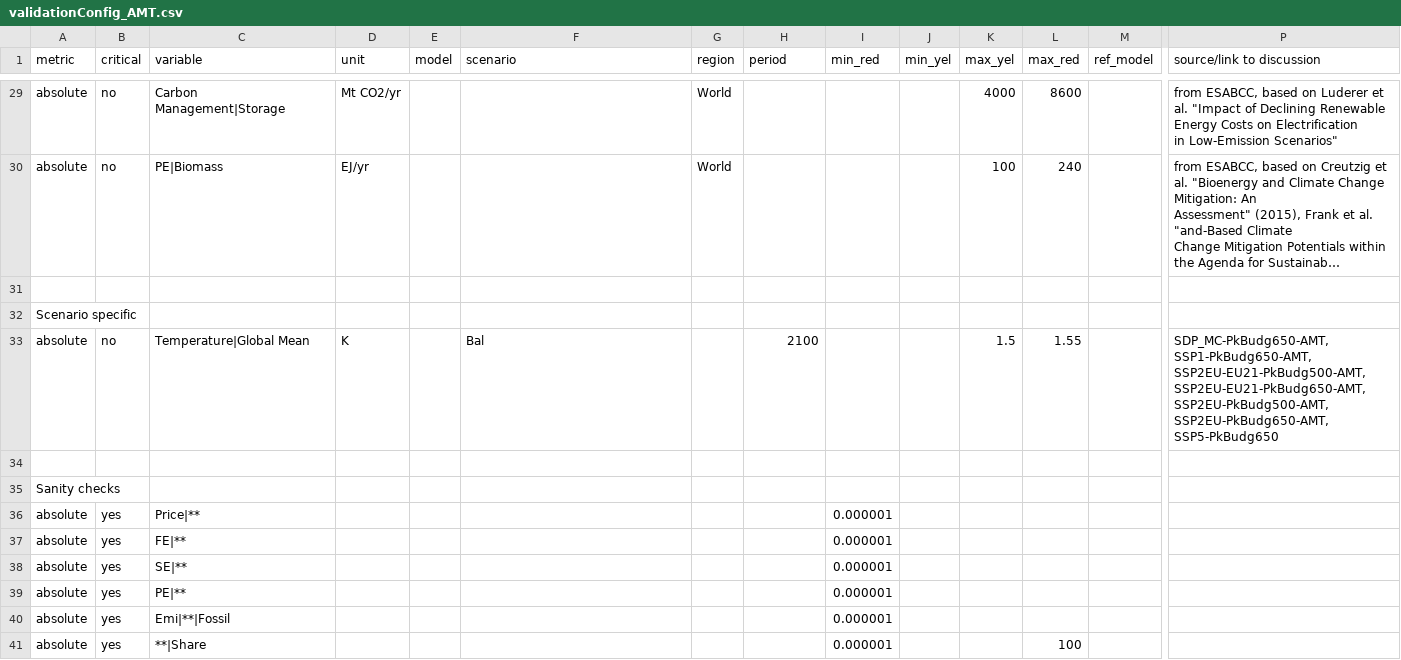
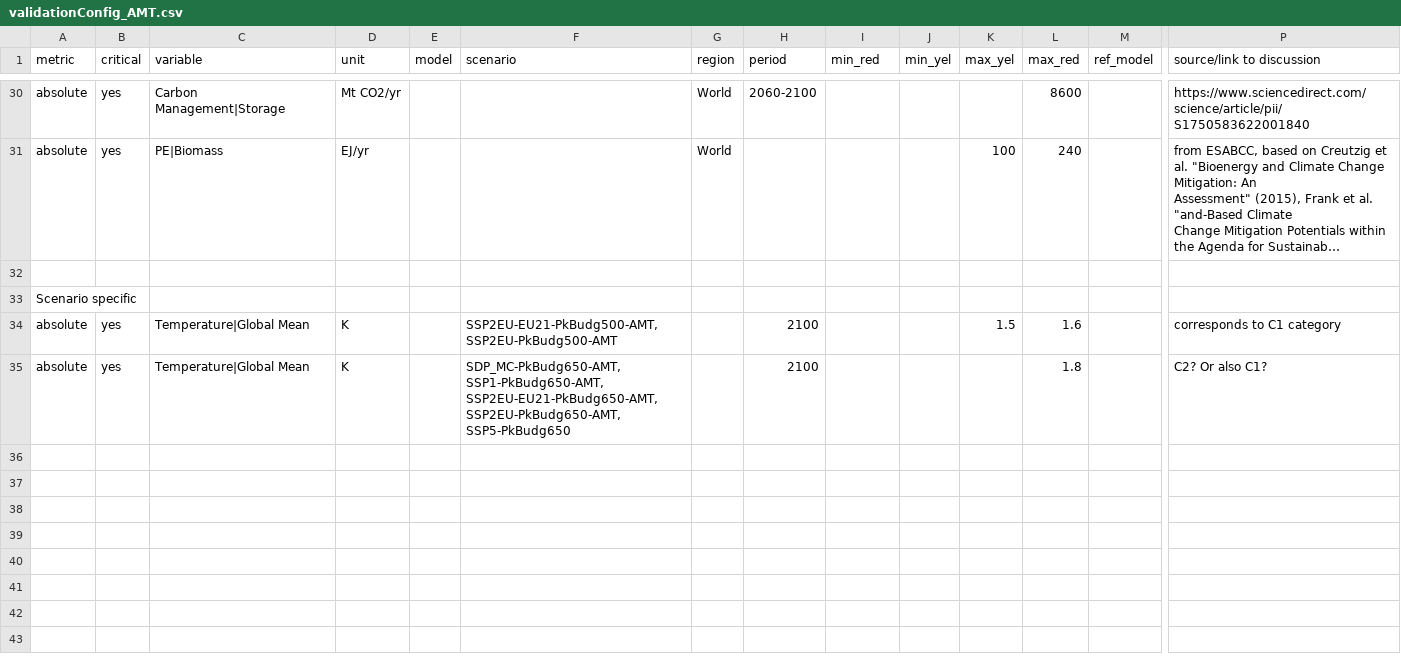
Before and after one commit to pweigmann/piamValidation, a CSV file: inst/config/validationConfig_AMT.csv, drawn as a sheet; only a part is shown, gaps mark what is left out; long unchanged cells end in …; removed rows and columns are numbered as before the commit, all else as after; rows hold the shown columns only; ↵ is a line break in a cell; the diff covers the shown part only; the diff names each change by its address in the sheet, - before the commit and + after, or states it on an @@ line.

```diff
--- a/inst/config/validationConfig_AMT.csv
+++ b/inst/config/validationConfig_AMT.csv
-B30:B31 (critical): no
+B30:B31 (critical): yes
-H30 (period): (empty)
+H30 (period): 2060-2100
-K30 (max_yel): 4000
+K30 (max_yel): (empty)
-P30 (source/link to discussion): from ESABCC, based on Luderer et al. "Impact of Declining Renewable Energy Costs on Electrification ↵ in Low-Emission Scenarios"
+P30 (source/link to discussion): https://www.sciencedirect.com/science/article/pii/S1750583622001840
-B34 (critical): no
+B34 (critical): yes
-F34 (scenario): Bal
+F34 (scenario): SSP2EU-EU21-PkBudg500-AMT, SSP2EU-PkBudg500-AMT
-L34 (max_red): 1.55
+L34 (max_red): 1.6
-P34 (source/link to discussion): SDP_MC-PkBudg650-AMT, SSP1-PkBudg650-AMT, SSP2EU-EU21-PkBudg500-AMT, SSP2EU-EU21-PkBudg650-AMT, SSP2EU-PkBudg500-AMT, SSP2EU-PkBudg650-AMT, SSP5-PkBudg650
+P34 (source/link to discussion): corresponds to C1 category
-row 35: (empty)
+row 35: absolute | yes | Temperature|Global Mean | K |  | SDP_MC-PkBudg650-AMT, SSP1-PkBudg650-AMT, SSP2EU-EU21-PkBudg650-AMT, SSP2EU-PkBudg650-AMT, SSP5-PkBudg650 |  | 2100 |  |  |  | 1.8 |  | C2? Or also C1?
-row 35: Sanity checks
-row 36: absolute | yes | Price|** |  |  |  |  |  | 0.000001
-row 37: absolute | yes | FE|** |  |  |  |  |  | 0.000001
-row 38: absolute | yes | SE|** |  |  |  |  |  | 0.000001
-row 39: absolute | yes | PE|** |  |  |  |  |  | 0.000001
-row 40: absolute | yes | Emi|**|Fossil |  |  |  |  |  | 0.000001
-row 41: absolute | yes | **|Share |  |  |  |  |  | 0.000001 |  |  | 100
```
Also changed, not shown: 1 added row and 26 edited cells elsewhere in this file, inst/config/validationConfig_ARIADNE.csv, inst/config/validationConfig_default.csv, 2 other files.
